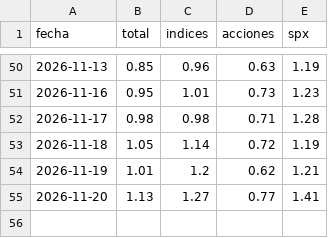
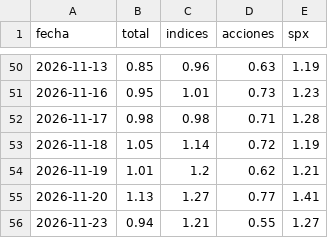
Before and after one commit to PabloJaca89/diagnosticador, a CSV file: datos/putcall.csv, drawn as a sheet; only a part is shown, gaps mark what is left out.

```diff
--- a/datos/putcall.csv
+++ b/datos/putcall.csv
@@ -55 +55,2 @@ fecha,total,indices,acciones,spx
 2026-11-20,1.13,1.27,0.77,1.41
+2026-11-23,0.94,1.21,0.55,1.27
```
Also changed, not shown: datos/tiingo_uso.csv, 3 other files.
